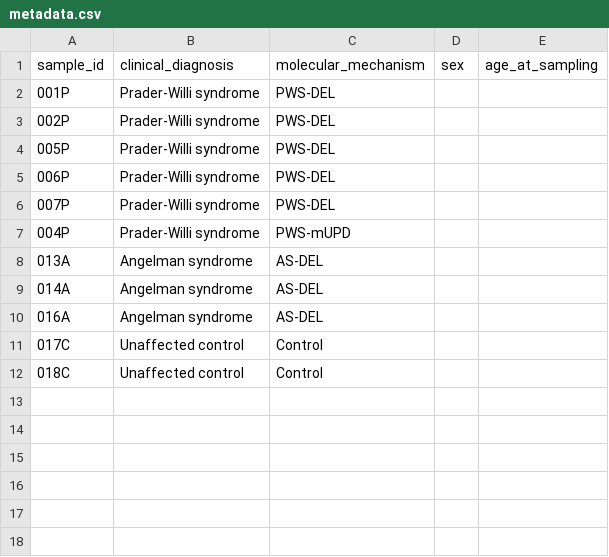
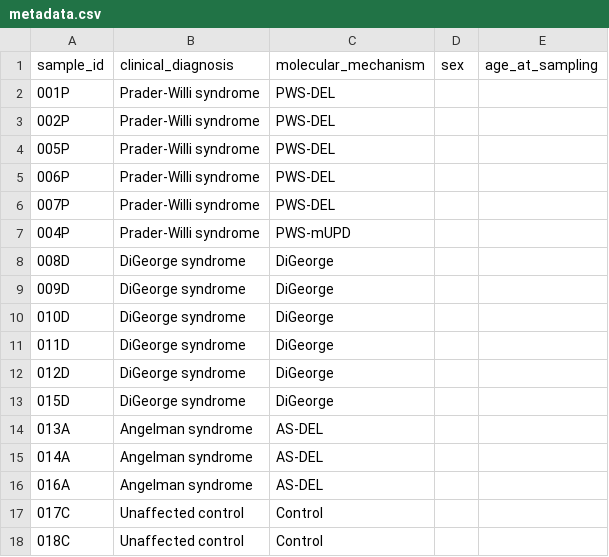
Before and after one commit to ArlenJames07/pws-as-hifi-cis-methylation, a CSV file: assets/metadata.csv, drawn as a sheet; the diff names each change by its address in the sheet, - before the commit and + after, or states it on an @@ line.

```diff
--- a/assets/metadata.csv
+++ b/assets/metadata.csv
+row 8: 008D | DiGeorge syndrome | DiGeorge
+row 9: 009D | DiGeorge syndrome | DiGeorge
+row 10: 010D | DiGeorge syndrome | DiGeorge
+row 11: 011D | DiGeorge syndrome | DiGeorge
+row 12: 012D | DiGeorge syndrome | DiGeorge
+row 13: 015D | DiGeorge syndrome | DiGeorge
```
Also changed, not shown: 18 other files.
